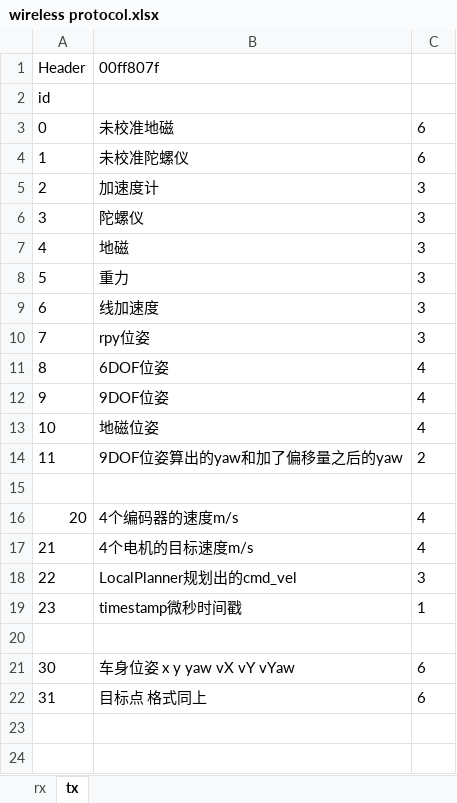
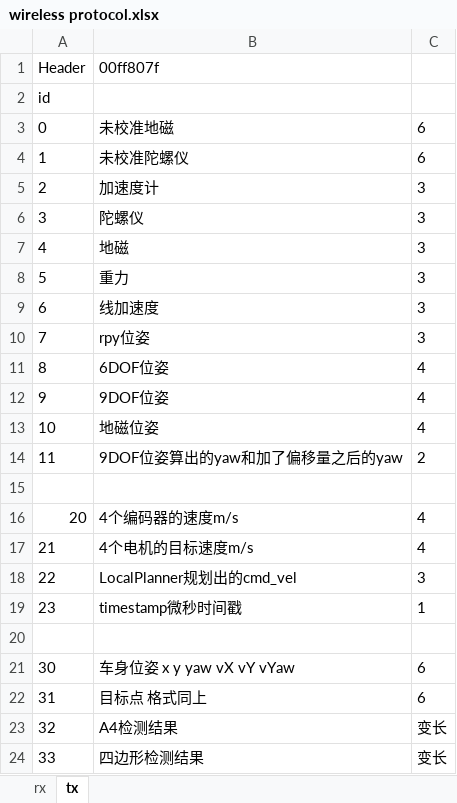
Before and after one commit to FredBill1/RT1064_Smartcar, an Excel workbook: wireless protocol.xlsx, sheet tx, drawn as a sheet; values as stored, in another font and other column widths than the file's, no borders; the diff names each change by its address in the sheet, - before the commit and + after, or states it on an @@ line.

```diff
--- a/wireless protocol.xlsx (sheet tx)
+++ b/wireless protocol.xlsx (sheet tx)
+row 23: 32 | A4检测结果 | 变长
+row 24: 33 | 四边形检测结果 | 变长
```
Also changed, not shown: 6 other files.
